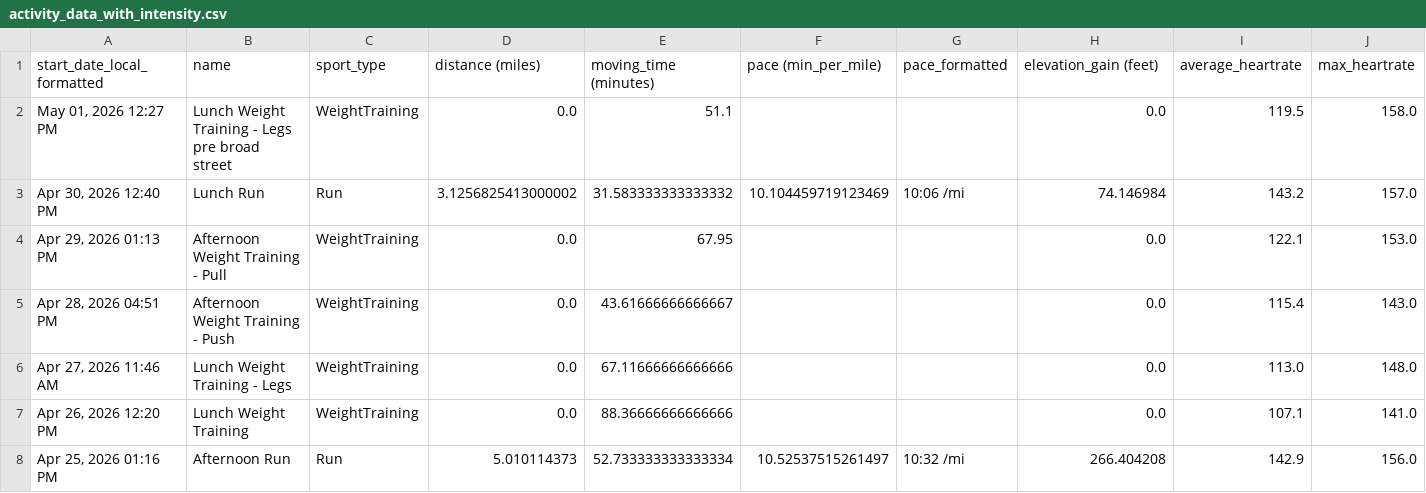
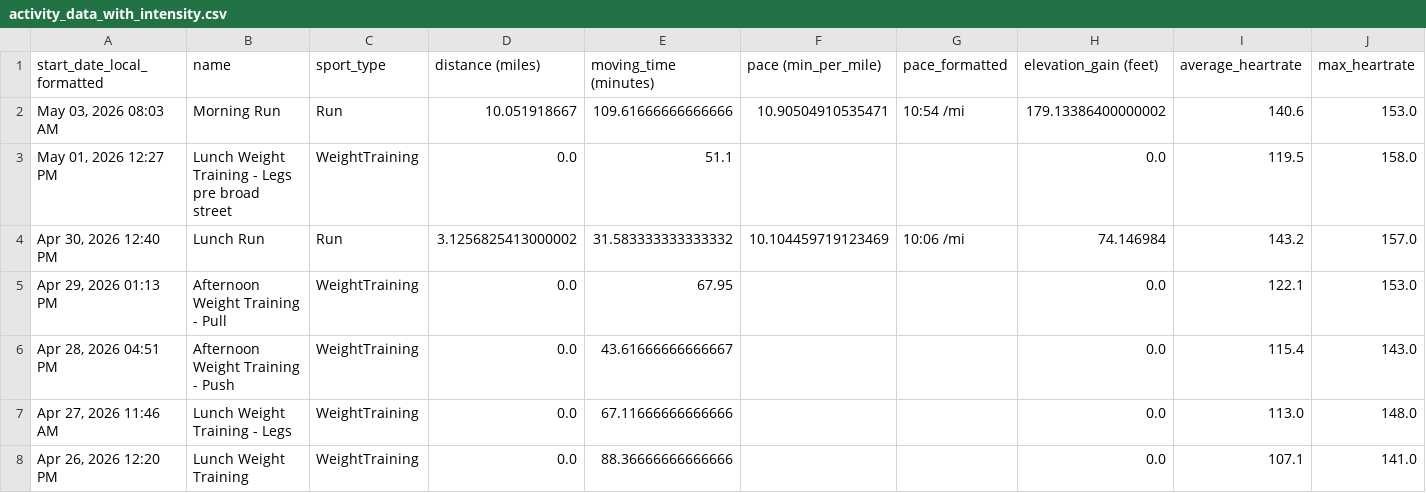
Before and after one commit to adbrigs/strava-training-dashboard, a CSV file: Training_Intensity_Report/dashboard/data/activity_data_with_intensity.csv, drawn as a sheet; only a part is shown; the shorter side is filled out with more unchanged rows; rows hold the shown columns only; the diff names each change by its address in the sheet, - before the commit and + after, or states it on an @@ line.

```diff
--- a/Training_Intensity_Report/dashboard/data/activity_data_with_intensity.csv
+++ b/Training_Intensity_Report/dashboard/data/activity_data_with_intensity.csv
+row 2: May 03, 2026 08:03 AM | Morning Run | Run | 10.051918667 | 109.61666666666666 | 10.90504910535471 | 10:54 /mi | 179.13386400000002 | 140.6 | 153.0
```
Also changed, not shown: Training_Intensity_Report/dashboard/data/all_activities_rawdata.csv.
